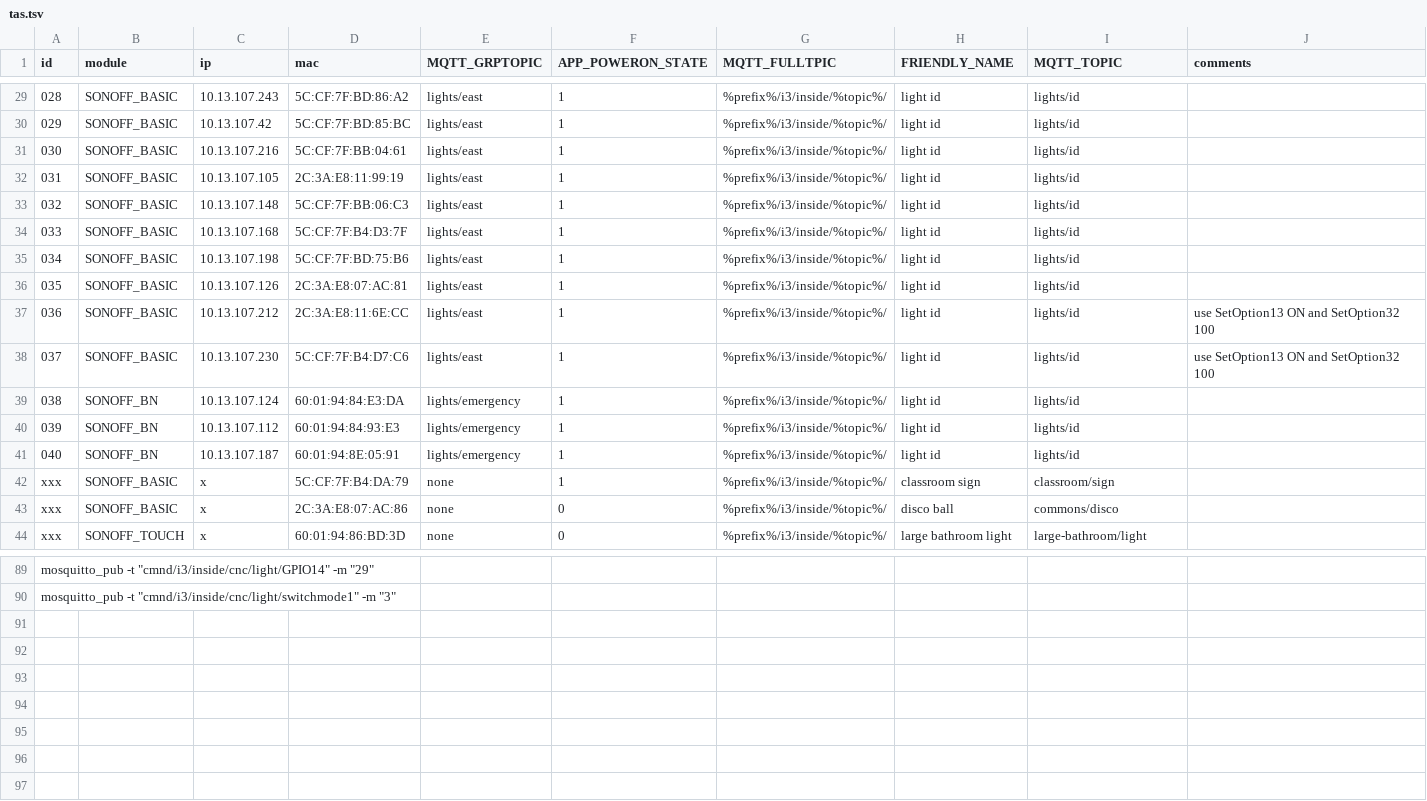
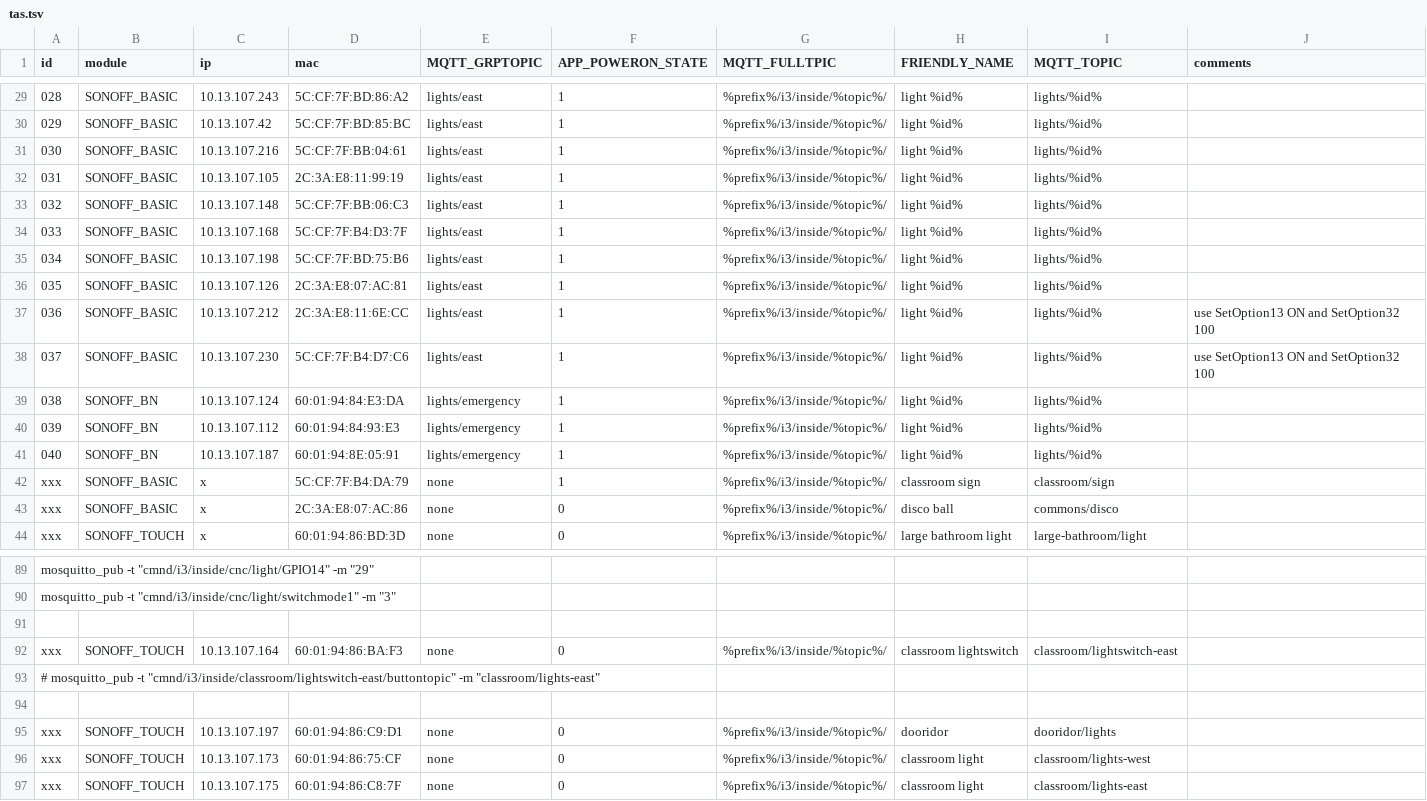
Before and after one commit to i3detroit/Automatic-IoT-module-programming, a TSV file: tas.tsv, drawn as a sheet; only a part is shown, gaps mark what is left out; the diff covers the shown part only.

Commit message:
tas id replace to %id%, add classroom lights
Everything might not be broken.

```diff
--- a/tas.tsv
+++ b/tas.tsv
@@ -29,14 +29,14 @@ id	module	ip	mac	MQTT_GRPTOPIC	APP_POWERON_STATE	MQTT_FULLTPIC	FRIENDLY_NAME	MQT
-028	SONOFF_BASIC	10.13.107.243	5C:CF:7F:BD:86:A2	lights/east	1	%prefix%/i3/inside/%topic%/	light id	lights/id
-029	SONOFF_BASIC	10.13.107.42	5C:CF:7F:BD:85:BC	lights/east	1	%prefix%/i3/inside/%topic%/	light id	lights/id
-030	SONOFF_BASIC	10.13.107.216	5C:CF:7F:BB:04:61	lights/east	1	%prefix%/i3/inside/%topic%/	light id	lights/id
-031	SONOFF_BASIC	10.13.107.105	2C:3A:E8:11:99:19	lights/east	1	%prefix%/i3/inside/%topic%/	light id	lights/id
-032	SONOFF_BASIC	10.13.107.148	5C:CF:7F:BB:06:C3	lights/east	1	%prefix%/i3/inside/%topic%/	light id	lights/id
-033	SONOFF_BASIC	10.13.107.168	5C:CF:7F:B4:D3:7F	lights/east	1	%prefix%/i3/inside/%topic%/	light id	lights/id
-034	SONOFF_BASIC	10.13.107.198	5C:CF:7F:BD:75:B6	lights/east	1	%prefix%/i3/inside/%topic%/	light id	lights/id
-035	SONOFF_BASIC	10.13.107.126	2C:3A:E8:07:AC:81	lights/east	1	%prefix%/i3/inside/%topic%/	light id	lights/id
-036	SONOFF_BASIC	10.13.107.212	2C:3A:E8:11:6E:CC	lights/east	1	%prefix%/i3/inside/%topic%/	light id	lights/id	use SetOption13 ON and SetOption32 100
-037	SONOFF_BASIC	10.13.107.230	5C:CF:7F:B4:D7:C6	lights/east	1	%prefix%/i3/inside/%topic%/	light id	lights/id	use SetOption13 ON and SetOption32 100
-038	SONOFF_BN	10.13.107.124	60:01:94:84:E3:DA	lights/emergency	1	%prefix%/i3/inside/%topic%/	light id	lights/id
-039	SONOFF_BN	10.13.107.112	60:01:94:84:93:E3	lights/emergency	1	%prefix%/i3/inside/%topic%/	light id	lights/id
-040	SONOFF_BN	10.13.107.187	60:01:94:8E:05:91	lights/emergency	1	%prefix%/i3/inside/%topic%/	light id	lights/id
+028	SONOFF_BASIC	10.13.107.243	5C:CF:7F:BD:86:A2	lights/east	1	%prefix%/i3/inside/%topic%/	light %id%	lights/%id%
+029	SONOFF_BASIC	10.13.107.42	5C:CF:7F:BD:85:BC	lights/east	1	%prefix%/i3/inside/%topic%/	light %id%	lights/%id%
+030	SONOFF_BASIC	10.13.107.216	5C:CF:7F:BB:04:61	lights/east	1	%prefix%/i3/inside/%topic%/	light %id%	lights/%id%
+031	SONOFF_BASIC	10.13.107.105	2C:3A:E8:11:99:19	lights/east	1	%prefix%/i3/inside/%topic%/	light %id%	lights/%id%
+032	SONOFF_BASIC	10.13.107.148	5C:CF:7F:BB:06:C3	lights/east	1	%prefix%/i3/inside/%topic%/	light %id%	lights/%id%
+033	SONOFF_BASIC	10.13.107.168	5C:CF:7F:B4:D3:7F	lights/east	1	%prefix%/i3/inside/%topic%/	light %id%	lights/%id%
+034	SONOFF_BASIC	10.13.107.198	5C:CF:7F:BD:75:B6	lights/east	1	%prefix%/i3/inside/%topic%/	light %id%	lights/%id%
+035	SONOFF_BASIC	10.13.107.126	2C:3A:E8:07:AC:81	lights/east	1	%prefix%/i3/inside/%topic%/	light %id%	lights/%id%
+036	SONOFF_BASIC	10.13.107.212	2C:3A:E8:11:6E:CC	lights/east	1	%prefix%/i3/inside/%topic%/	light %id%	lights/%id%	use SetOption13 ON and SetOption32 100
+037	SONOFF_BASIC	10.13.107.230	5C:CF:7F:B4:D7:C6	lights/east	1	%prefix%/i3/inside/%topic%/	light %id%	lights/%id%	use SetOption13 ON and SetOption32 100
+038	SONOFF_BN	10.13.107.124	60:01:94:84:E3:DA	lights/emergency	1	%prefix%/i3/inside/%topic%/	light %id%	lights/%id%
+039	SONOFF_BN	10.13.107.112	60:01:94:84:93:E3	lights/emergency	1	%prefix%/i3/inside/%topic%/	light %id%	lights/%id%
+040	SONOFF_BN	10.13.107.187	60:01:94:8E:05:91	lights/emergency	1	%prefix%/i3/inside/%topic%/	light %id%	lights/%id%
 xxx	SONOFF_BASIC	x	5C:CF:7F:B4:DA:79	none	1	%prefix%/i3/inside/%topic%/	classroom sign	classroom/sign
@@ -90 +90,8 @@ mosquitto_pub -t "cmnd/i3/inside/cnc/light/GPIO14" -m "29"
 mosquitto_pub -t "cmnd/i3/inside/cnc/light/switchmode1" -m "3"
+
+xxx	SONOFF_TOUCH	10.13.107.164	60:01:94:86:BA:F3	none	0	%prefix%/i3/inside/%topic%/	classroom lightswitch	classroom/lightswitch-east
+# mosquitto_pub -t "cmnd/i3/inside/classroom/lightswitch-east/buttontopic" -m "classroom/lights-east"
+
+xxx	SONOFF_TOUCH	10.13.107.197	60:01:94:86:C9:D1	none	0	%prefix%/i3/inside/%topic%/	dooridor	dooridor/lights
+xxx	SONOFF_TOUCH	10.13.107.173	60:01:94:86:75:CF	none	0	%prefix%/i3/inside/%topic%/	classroom light	classroom/lights-west
+xxx	SONOFF_TOUCH	10.13.107.175	60:01:94:86:C8:7F	none	0	%prefix%/i3/inside/%topic%/	classroom light	classroom/lights-east
```
Also changed, not shown: 58 edited cells elsewhere in this file, 1 other file.
